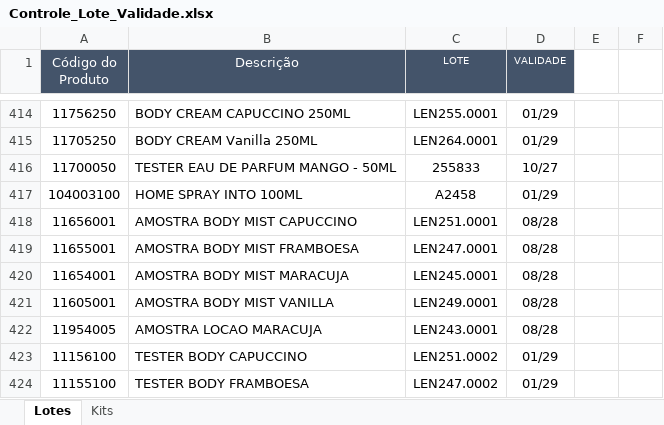
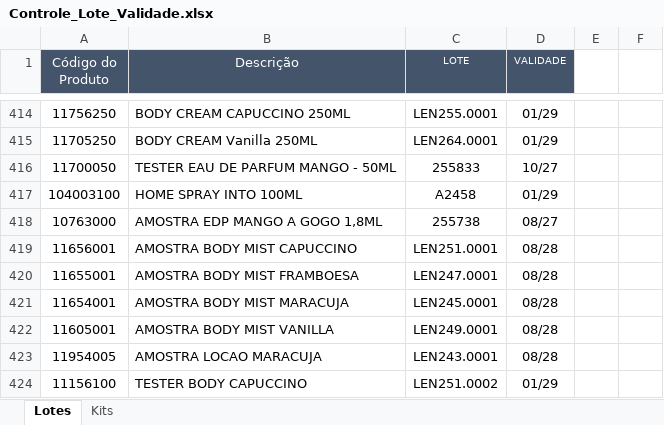
Before and after one commit to Aciem22/Rastreabilidade-Remessa, an Excel workbook: Controle_Lote_Validade.xlsx, sheet Lotes, drawn as a sheet; only a part is shown, gaps mark what is left out; the shorter side is filled out with more unchanged rows; values as stored, in another font and other column widths than the file's, no borders; charts and pictures not drawn; the diff names each change by its address in the sheet, - before the commit and + after, or states it on an @@ line.

Commit message:
Atualização automática da planilha via Apps Script

```diff
--- a/Controle_Lote_Validade.xlsx (sheet Lotes)
+++ b/Controle_Lote_Validade.xlsx (sheet Lotes)
+row 418: 10763000 | AMOSTRA EDP MANGO A GOGO 1,8ML | 255738 | 08/27
```
